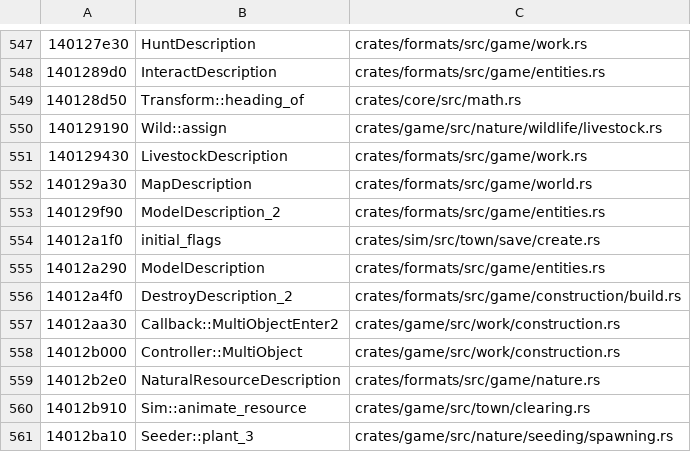
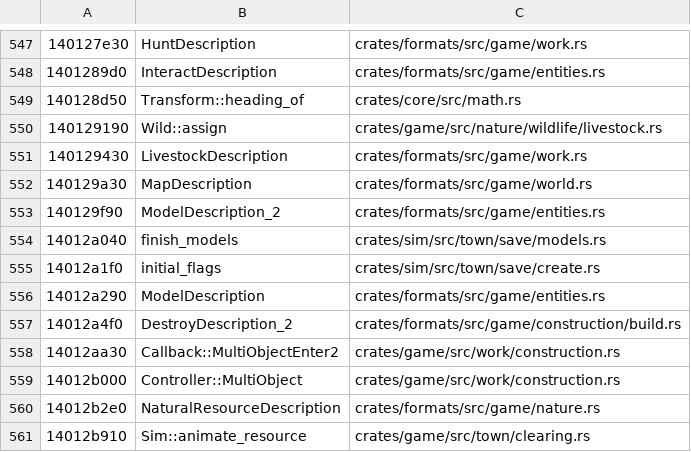
Before and after one commit to tanepiper/unbanished, a TSV file: labels/names-from-port.tsv, drawn as a sheet; only a part is shown, gaps mark what is left out; the shorter side is filled out with more unchanged rows; the diff names each change by its address in the sheet, - before the commit and + after, or states it on an @@ line.

```diff
--- a/labels/names-from-port.tsv
+++ b/labels/names-from-port.tsv
+row 554: 14012a040 | finish_models | crates/sim/src/town/save/models.rs
```
Also changed, not shown: 8 other files.
